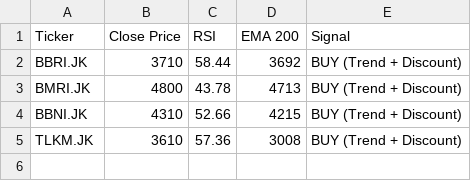
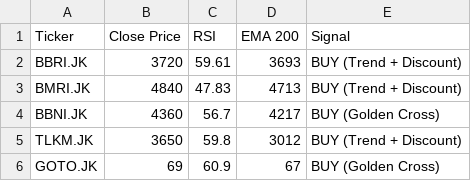
Before and after one commit to dnielasher/idx-automated-screener, a CSV file: rekomendasi_saham.csv, drawn as a sheet.

```diff
--- a/rekomendasi_saham.csv
+++ b/rekomendasi_saham.csv
@@ -1,5 +1,6 @@
 Ticker,Close Price,RSI,EMA 200,Signal
-BBRI.JK,3710,58.44,3692,BUY (Trend + Discount)
-BMRI.JK,4800,43.78,4713,BUY (Trend + Discount)
-BBNI.JK,4310,52.66,4215,BUY (Trend + Discount)
-TLKM.JK,3610,57.36,3008,BUY (Trend + Discount)
+BBRI.JK,3720,59.61,3693,BUY (Trend + Discount)
+BMRI.JK,4840,47.83,4713,BUY (Trend + Discount)
+BBNI.JK,4360,56.7,4217,BUY (Golden Cross)
+TLKM.JK,3650,59.8,3012,BUY (Trend + Discount)
+GOTO.JK,69,60.9,67,BUY (Golden Cross)
```
